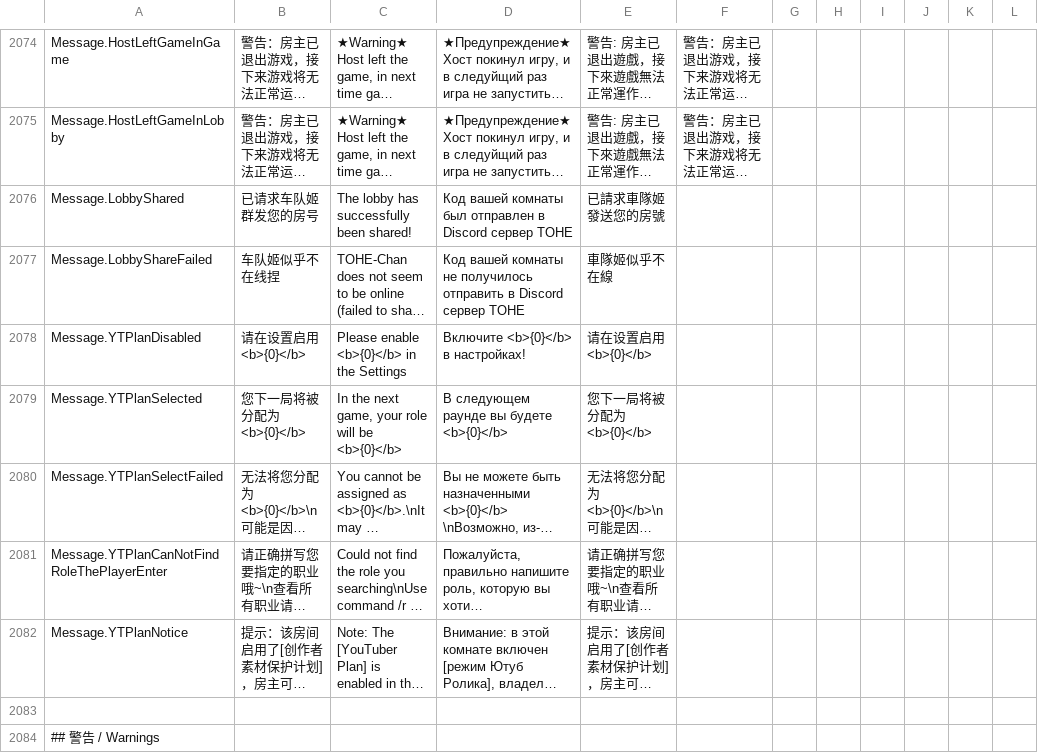
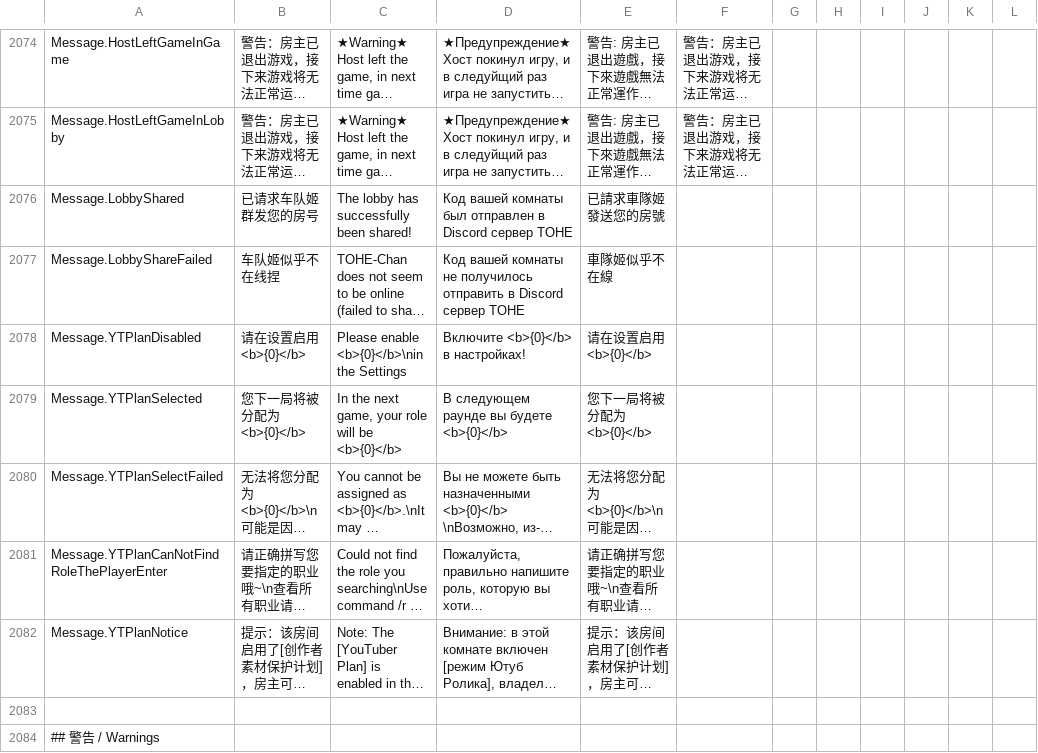
Before and after one commit to Gurge44/EndlessHostRoles, a CSV file: Resources/String.csv, drawn as a sheet; only a part is shown, gaps mark what is left out; long unchanged cells end in …; the diff names each change by its address in the sheet, - before the commit and + after, or states it on an @@ line.

```diff
--- a/Resources/String.csv
+++ b/Resources/String.csv
-C2078: Please enable <b>{0}</b> in the Settings
+C2078: Please enable <b>{0}</b>\nin the Settings
```
Also changed, not shown: 3 other files.
